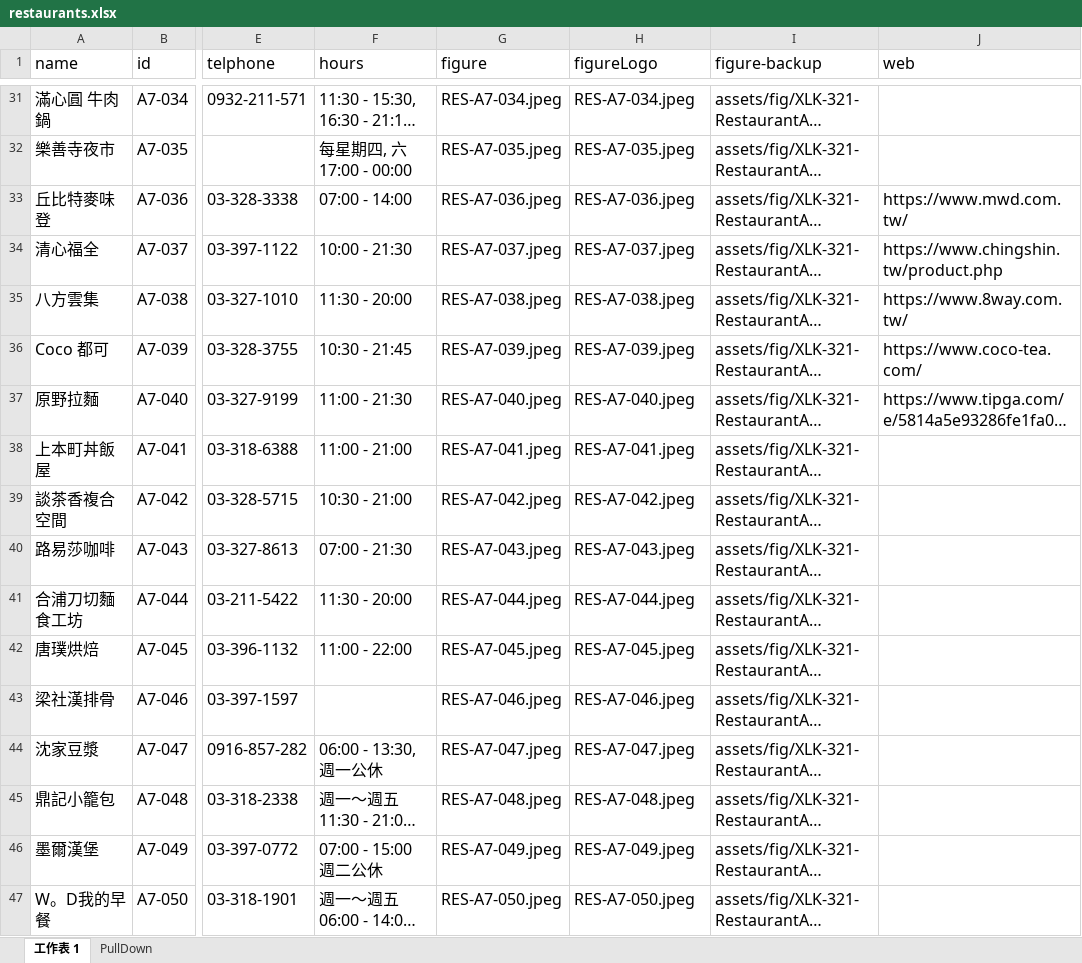
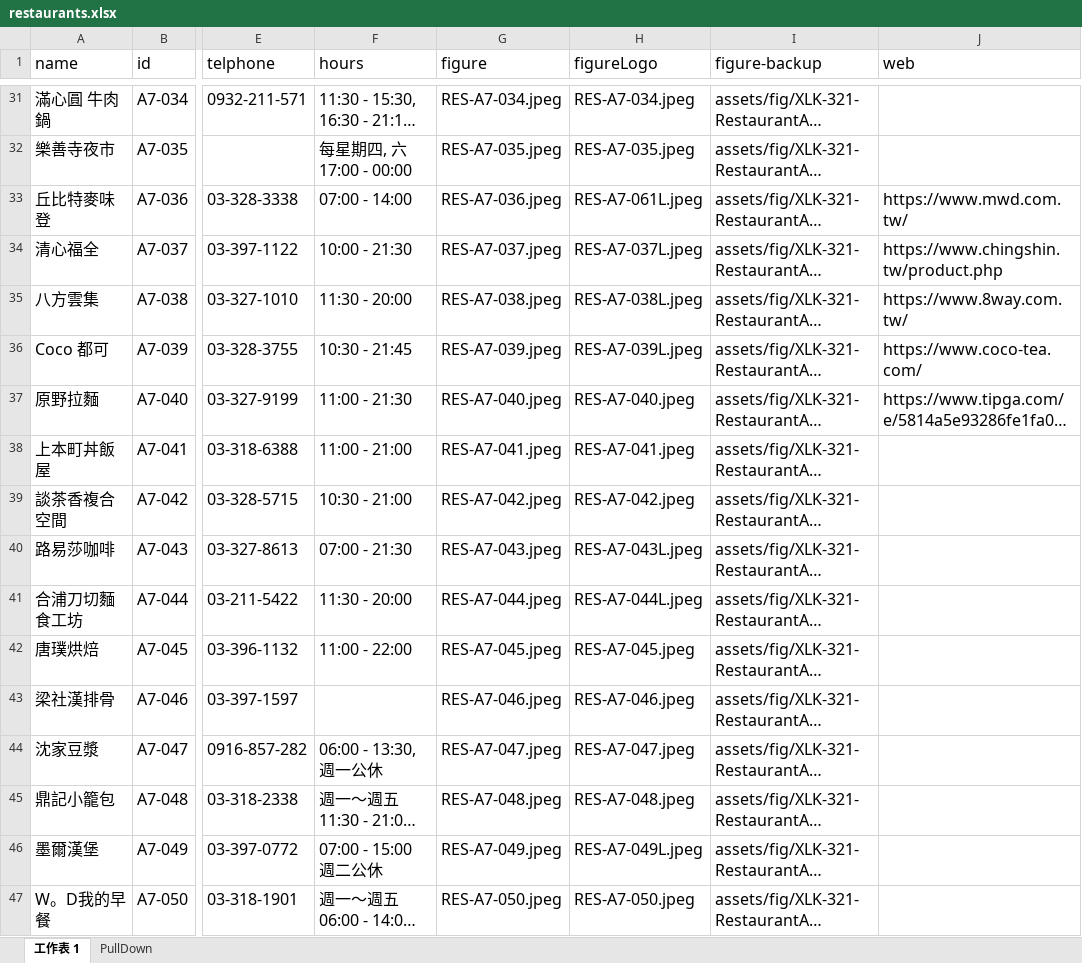
Before and after one commit to TCWang/A7Kanban10, an Excel workbook: data/restaurants.xlsx, sheet 工作表 1, drawn as a sheet; only a part is shown, gaps mark what is left out; long unchanged cells end in …; values as stored, in another font and other column widths than the file's, no borders; the diff covers the shown part only; the diff names each change by its address in the sheet, - before the commit and + after, or states it on an @@ line.

```diff
--- a/data/restaurants.xlsx (sheet 工作表 1)
+++ b/data/restaurants.xlsx (sheet 工作表 1)
-H33 (figureLogo): RES-A7-036.jpeg
+H33 (figureLogo): RES-A7-061L.jpeg
-H34 (figureLogo): RES-A7-037.jpeg
+H34 (figureLogo): RES-A7-037L.jpeg
-H35 (figureLogo): RES-A7-038.jpeg
+H35 (figureLogo): RES-A7-038L.jpeg
-H36 (figureLogo): RES-A7-039.jpeg
+H36 (figureLogo): RES-A7-039L.jpeg
-H40 (figureLogo): RES-A7-043.jpeg
+H40 (figureLogo): RES-A7-043L.jpeg
-H41 (figureLogo): RES-A7-044.jpeg
+H41 (figureLogo): RES-A7-044L.jpeg
-H46 (figureLogo): RES-A7-049.jpeg
+H46 (figureLogo): RES-A7-049L.jpeg
```
Also changed, not shown: 2 removed rows and 26 edited cells elsewhere in this sheet, 38 other files.
